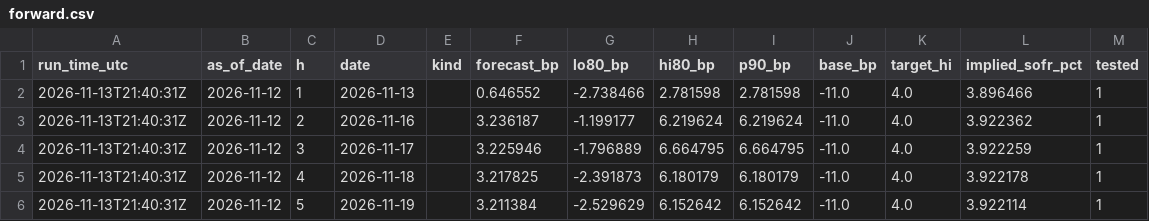
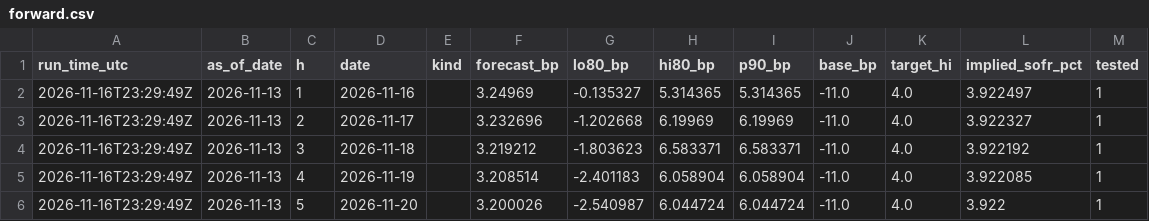
Before and after one commit to olivettieugenie-prog/repo-corridor, a CSV file: data/live/forward.csv, drawn as a sheet; only a part is shown; the diff covers the shown part only; the diff names each change by its address in the sheet, - before the commit and + after, or states it on an @@ line.

```diff
--- a/data/live/forward.csv
+++ b/data/live/forward.csv
-A2:A6 (run_time_utc): 2026-11-13T21:40:31Z
+A2:A6 (run_time_utc): 2026-11-16T23:29:49Z
-B2:B6 (as_of_date): 2026-11-12
+B2:B6 (as_of_date): 2026-11-13
-D2 (date): 2026-11-13
+D2 (date): 2026-11-16
-F2 (forecast_bp): 0.646552
+F2 (forecast_bp): 3.24969
-G2 (lo80_bp): -2.738466
+G2 (lo80_bp): -0.135327
-H2 (hi80_bp): 2.781598
+H2 (hi80_bp): 5.314365
-I2 (p90_bp): 2.781598
+I2 (p90_bp): 5.314365
-L2 (implied_sofr_pct): 3.896466
+L2 (implied_sofr_pct): 3.922497
-D3 (date): 2026-11-16
+D3 (date): 2026-11-17
-F3 (forecast_bp): 3.236187
+F3 (forecast_bp): 3.232696
-G3 (lo80_bp): -1.199177
+G3 (lo80_bp): -1.202668
-H3 (hi80_bp): 6.219624
+H3 (hi80_bp): 6.19969
-I3 (p90_bp): 6.219624
+I3 (p90_bp): 6.19969
-L3 (implied_sofr_pct): 3.922362
+L3 (implied_sofr_pct): 3.922327
-D4 (date): 2026-11-17
+D4 (date): 2026-11-18
-F4 (forecast_bp): 3.225946
+F4 (forecast_bp): 3.219212
-G4 (lo80_bp): -1.796889
+G4 (lo80_bp): -1.803623
-H4 (hi80_bp): 6.664795
+H4 (hi80_bp): 6.583371
-I4 (p90_bp): 6.664795
+I4 (p90_bp): 6.583371
-L4 (implied_sofr_pct): 3.922259
+L4 (implied_sofr_pct): 3.922192
-D5 (date): 2026-11-18
+D5 (date): 2026-11-19
-F5 (forecast_bp): 3.217825
+F5 (forecast_bp): 3.208514
-G5 (lo80_bp): -2.391873
+G5 (lo80_bp): -2.401183
-H5 (hi80_bp): 6.180179
+H5 (hi80_bp): 6.058904
-I5 (p90_bp): 6.180179
+I5 (p90_bp): 6.058904
-L5 (implied_sofr_pct): 3.922178
+L5 (implied_sofr_pct): 3.922085
-D6 (date): 2026-11-19
+D6 (date): 2026-11-20
-F6 (forecast_bp): 3.211384
+F6 (forecast_bp): 3.200026
-G6 (lo80_bp): -2.529629
+G6 (lo80_bp): -2.540987
-H6 (hi80_bp): 6.152642
+H6 (hi80_bp): 6.044724
-I6 (p90_bp): 6.152642
+I6 (p90_bp): 6.044724
-L6 (implied_sofr_pct): 3.922114
+L6 (implied_sofr_pct): 3.922
```
Also changed, not shown: 124 edited cells elsewhere in this file, data/live/daily.csv, data/live/forecast.csv.
